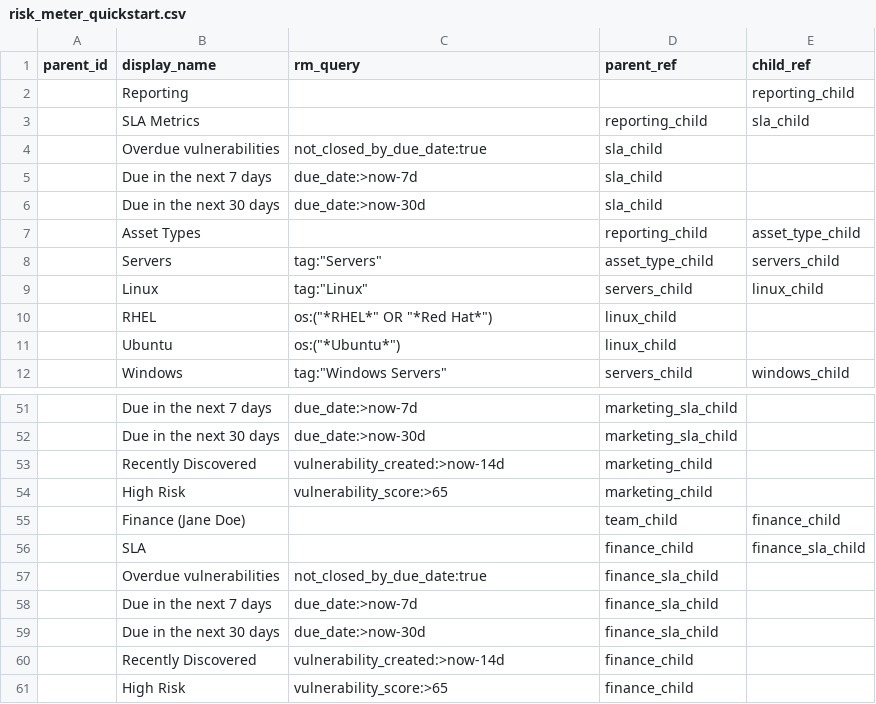
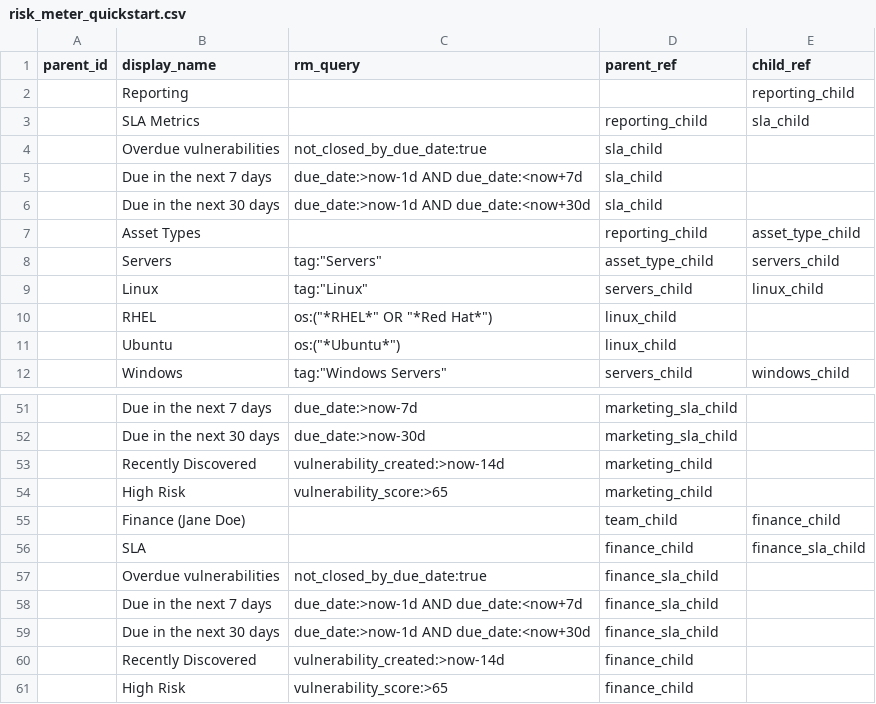
Before and after one commit to KennaSecurity/All_Samples, a CSV file: create_parent_child_riskmeters/risk_meter_quickstart.csv, drawn as a sheet; only a part is shown, gaps mark what is left out.

Commit message:
Update due date queries
Updated the risk meter queries for vulns due in 7 and 30 days

```diff
--- a/create_parent_child_riskmeters/risk_meter_quickstart.csv
+++ b/create_parent_child_riskmeters/risk_meter_quickstart.csv
@@ -4,4 +4,4 @@ parent_id,display_name,rm_query,parent_ref,child_ref
 ,Overdue vulnerabilities,not_closed_by_due_date:true,sla_child,
-,Due in the next 7 days,due_date:>now-7d,sla_child,
-,Due in the next 30 days,due_date:>now-30d,sla_child,
+,Due in the next 7 days,due_date:>now-1d AND due_date:<now+7d,sla_child,
+,Due in the next 30 days,due_date:>now-1d AND due_date:<now+30d,sla_child,
 ,Asset Types,,reporting_child,asset_type_child
@@ -57,4 +57,4 @@ parent_id,display_name,rm_query,parent_ref,child_ref
 ,Overdue vulnerabilities,not_closed_by_due_date:true,finance_sla_child,
-,Due in the next 7 days,due_date:>now-7d,finance_sla_child,
-,Due in the next 30 days,due_date:>now-30d,finance_sla_child,
+,Due in the next 7 days,due_date:>now-1d AND due_date:<now+7d,finance_sla_child,
+,Due in the next 30 days,due_date:>now-1d AND due_date:<now+30d,finance_sla_child,
 ,Recently Discovered,vulnerability_created:>now-14d,finance_child,
```
